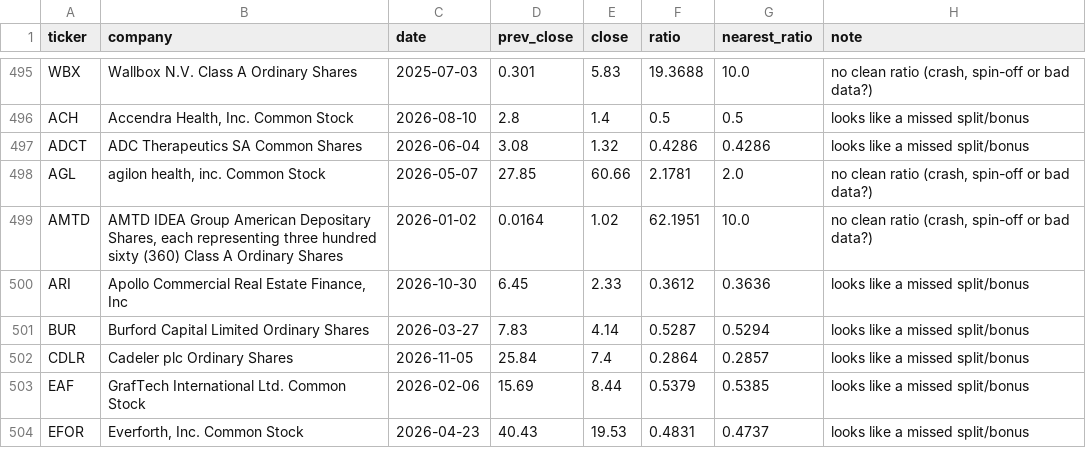
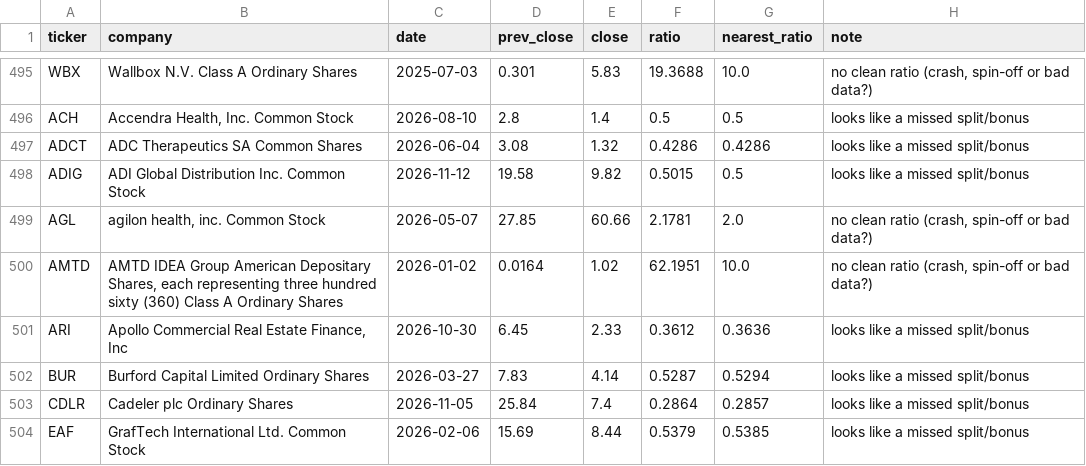
Before and after one commit to daksheshpatelinddp/nyse-data-engine, a CSV file: data/reports/review_jumps.csv, drawn as a sheet; only a part is shown, gaps mark what is left out; the shorter side is filled out with more unchanged rows.

```diff
--- a/data/reports/review_jumps.csv
+++ b/data/reports/review_jumps.csv
@@ -497,2 +497,3 @@ ACH,"Accendra Health, Inc. Common Stock",2026-08-10,2.8,1.4,0.5,0.5,looks like a
 ADCT,ADC Therapeutics SA Common Shares,2026-06-04,3.08,1.32,0.4286,0.4286,looks like a missed split/bonus
+ADIG,ADI Global Distribution Inc. Common Stock,2026-11-12,19.58,9.82,0.5015,0.5,looks like a missed split/bonus
 AGL,"agilon health, inc. Common Stock",2026-05-07,27.85,60.66,2.1781,2.0,"no clean ratio (crash, spin-off or bad data?)"
```
Also changed, not shown: 6 other files.
